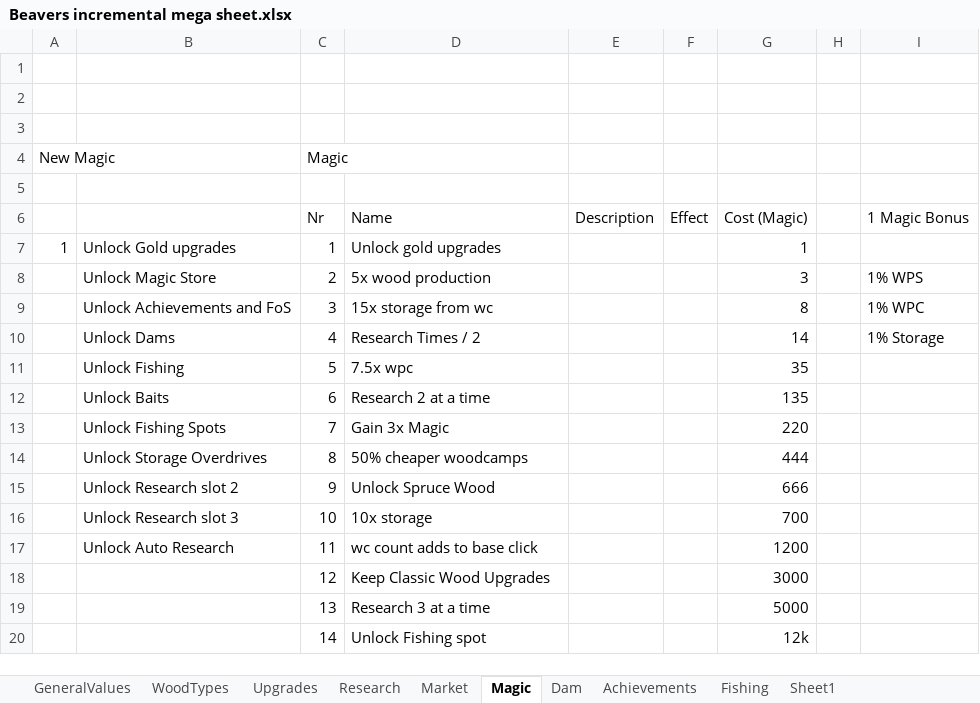
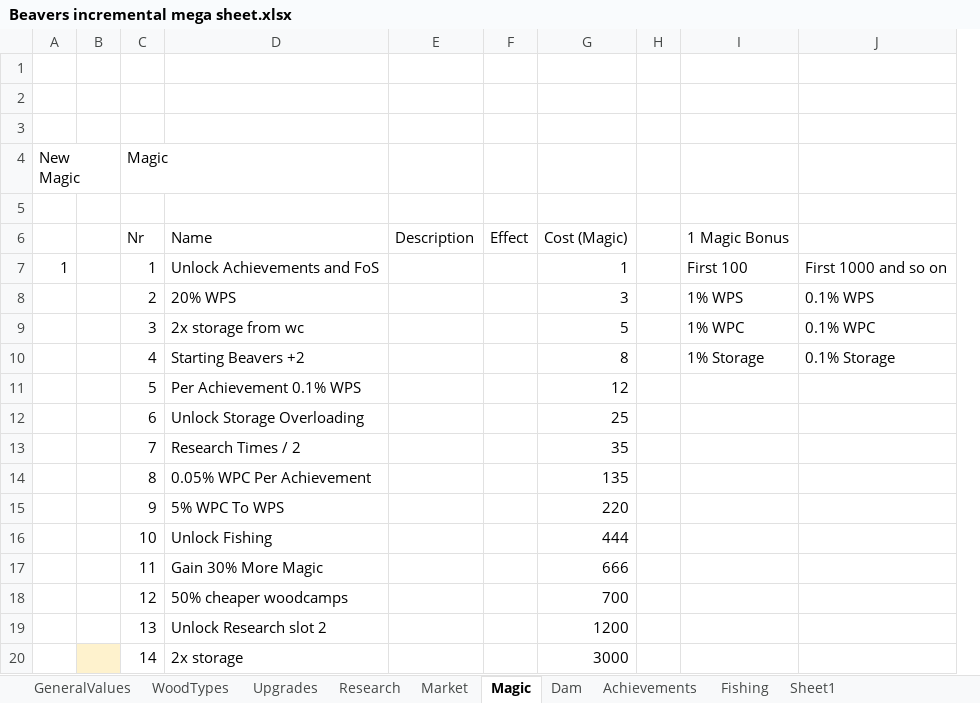
Before and after one commit to mdbernhards/BeaverIncremental, an Excel workbook: Beavers incremental mega sheet.xlsx, sheet Magic, drawn as a sheet; only a part is shown; values as stored, in another font and other column widths than the file's, no borders; removed rows and columns are numbered as before the commit, all else as after; the diff covers the shown part only; the diff names each change by its address in the sheet, - before the commit and + after, or states it on an @@ line.

```diff
--- a/Beavers incremental mega sheet.xlsx (sheet Magic)
+++ b/Beavers incremental mega sheet.xlsx (sheet Magic)
-column B, rows 7-17: Unlock Gold upgrades | Unlock Magic Store | Unlock Achievements and FoS | Unlock Dams | Unlock Fishing | Unlock Baits | Unlock Fishing Spots | Unlock Storage Overdrives | Unlock Research slot 2 | Unlock Research slot 3 | Unlock Auto Research
+column B, empty
+column J, rows 7-10: First 1000 and so on | 0.1% WPS | 0.1% WPC | 0.1% Storage
-D7: Unlock gold upgrades
+D7: Unlock Achievements and FoS
-I7: (empty)
+I7: First 100
-D8: 5x wood production
+D8: 20% WPS
-D9: 15x storage from wc
+D9: 2x storage from wc
-G9: 8
+G9: 5
-D10: Research Times / 2
+D10: Starting Beavers +2
-G10: 14
+G10: 8
-D11: 7.5x wpc
+D11: Per Achievement 0.1% WPS
-G11: 35
+G11: 12
-D12: Research 2 at a time
+D12: Unlock Storage Overloading
-G12: 135
+G12: 25
-D13: Gain 3x Magic
+D13: Research Times / 2
-G13: 220
+G13: 35
-D14: 50% cheaper woodcamps
+D14: 0.05% WPC Per Achievement
-G14: 444
+G14: 135
-D15: Unlock Spruce Wood
+D15: 5% WPC To WPS
-G15: 666
+G15: 220
-D16: 10x storage
+D16: Unlock Fishing
-G16: 700
+G16: 444
-D17: wc count adds to base click
+D17: Gain 30% More Magic
-G17: 1200
+G17: 666
-D18: Keep Classic Wood Upgrades
+D18: 50% cheaper woodcamps
-G18: 3000
+G18: 700
-D19: Research 3 at a time
+D19: Unlock Research slot 2
-G19: 5000
+G19: 1200
-D20: Unlock Fishing spot
+D20: 2x storage
-G20: 12k
+G20: 3000
```
Also changed, not shown: 33 added rows, 32 edited cells and cell formats elsewhere in this sheet, 17 other files.
